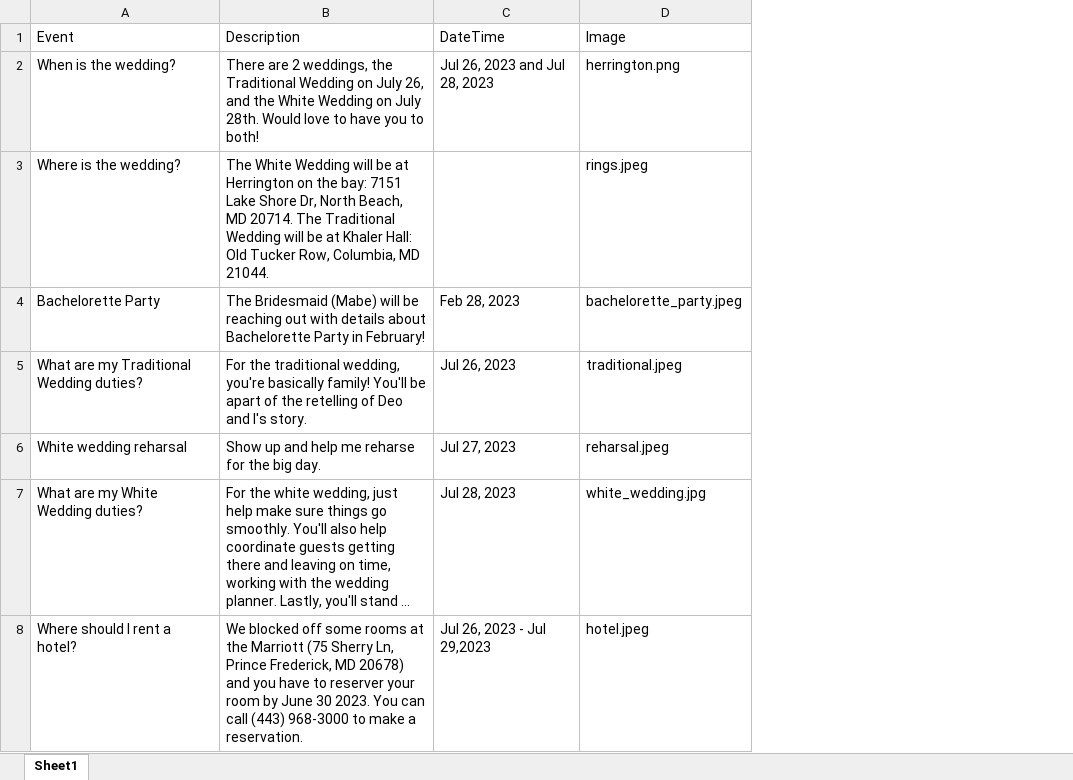
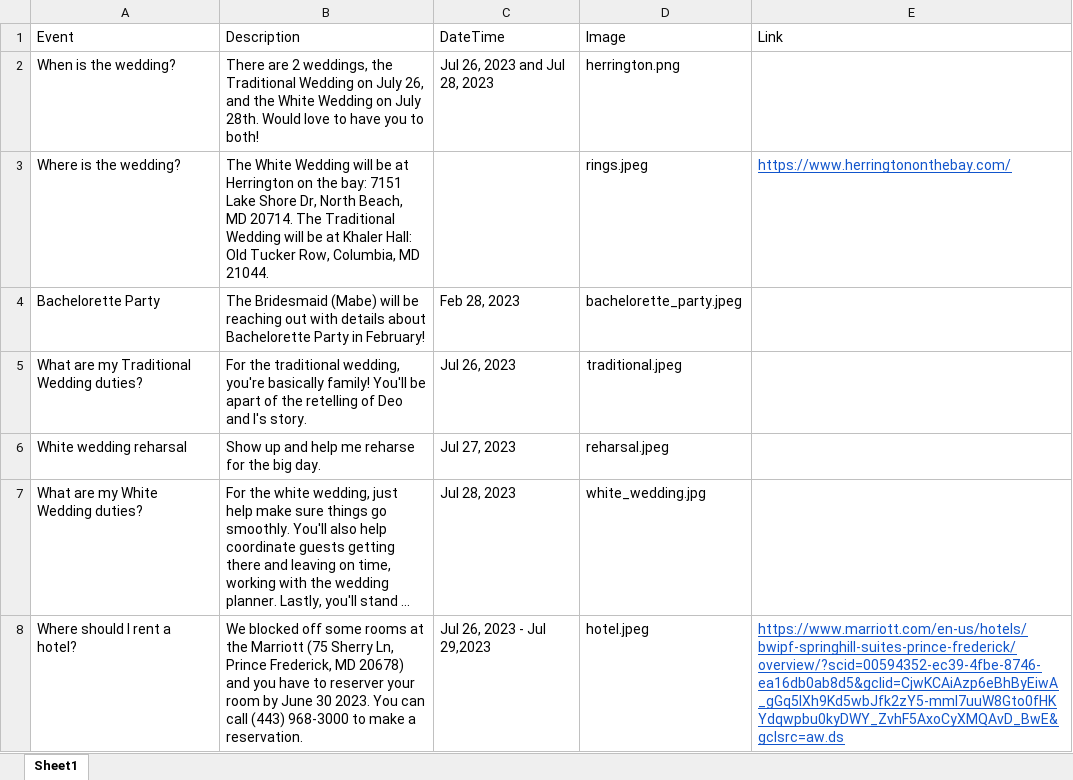
Before and after one commit to deograstius/wedding-party, an Excel workbook: src/data/brides_data.xlsx, sheet Sheet1, drawn as a sheet; long unchanged cells end in …; values as stored, in another font and other column widths than the file's, no borders; charts and pictures not drawn; the diff names each change by its address in the sheet, - before the commit and + after, or states it on an @@ line.

Commit message:
Update links

```diff
--- a/src/data/brides_data.xlsx (sheet Sheet1)
+++ b/src/data/brides_data.xlsx (sheet Sheet1)
+column E (Link), rows 3-8: https://www.herringtononthebay.com/ |  |  |  |  | https://www.marriott.com/en-us/hotels/bwipf-springhill-suites-prince-frederick/overview/?scid=00594352-ec39-4fbe-8746-ea16db0ab8d5&gclid=CjwKCAiAzp6eBhByEiwA_gGq5IXh9Kd5wbJfk2zY5-mmI7uuW8Gto0fHKYdqwpbu0kyDWY_ZvhF5AxoCyXMQAvD_BwE&gclsrc=aw.ds
```
Also changed, not shown: src/data/grooms_data.xlsx, 2 other files.
